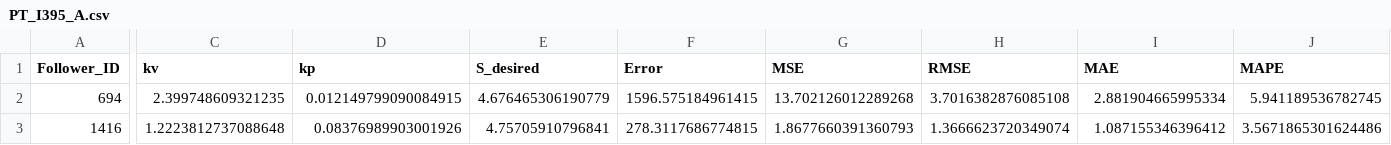
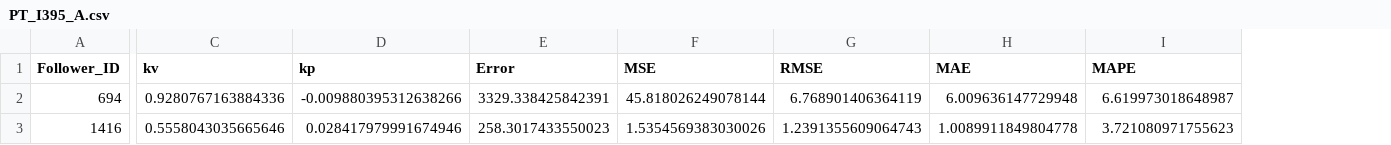
Before and after one commit to lotlouischoitslab/Comparison-of-Autonomous-Vehicles-Control-Models, a CSV file: Results/00CSP/PT_I395_A.csv, drawn as a sheet; only a part is shown, gaps mark what is left out; removed rows and columns are numbered as before the commit, all else as after; the diff covers the shown part only; the diff names each change by its address in the sheet, - before the commit and + after, or states it on an @@ line.

```diff
--- a/Results/00CSP/PT_I395_A.csv
+++ b/Results/00CSP/PT_I395_A.csv
-column E (S_desired), rows 2-3: 4.676465306190779 | 4.75705910796841
-C2 (kv): 2.399748609321235
+C2 (kv): 0.9280767163884336
-D2 (kp): 0.012149799090084915
+D2 (kp): -0.009880395312638266
-E2 (Error): 1596.575184961415
+E2 (Error): 3329.338425842391
-F2 (MSE): 13.702126012289268
+F2 (MSE): 45.818026249078144
-G2 (RMSE): 3.7016382876085108
+G2 (RMSE): 6.768901406364119
-H2 (MAE): 2.881904665995334
+H2 (MAE): 6.009636147729948
-I2 (MAPE): 5.941189536782745
+I2 (MAPE): 6.619973018648987
-C3 (kv): 1.2223812737088648
+C3 (kv): 0.5558043035665646
-D3 (kp): 0.08376989903001926
+D3 (kp): 0.028417979991674946
-E3 (Error): 278.3117686774815
+E3 (Error): 258.3017433550023
-F3 (MSE): 1.8677660391360793
+F3 (MSE): 1.5354569383030026
-G3 (RMSE): 1.3666623720349074
+G3 (RMSE): 1.2391355609064743
-H3 (MAE): 1.087155346396412
+H3 (MAE): 1.0089911849804778
-I3 (MAPE): 3.5671865301624486
+I3 (MAPE): 3.721080971755623
```
Also changed, not shown: 30 edited cells elsewhere in this file, Results/00CSP/PT_I294l1_A.csv, Results/00CSP/PT_I294l2_A.csv, 35 other files.
